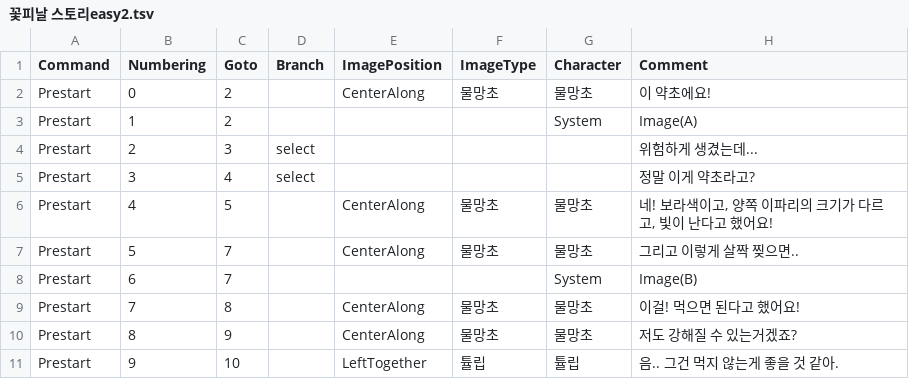
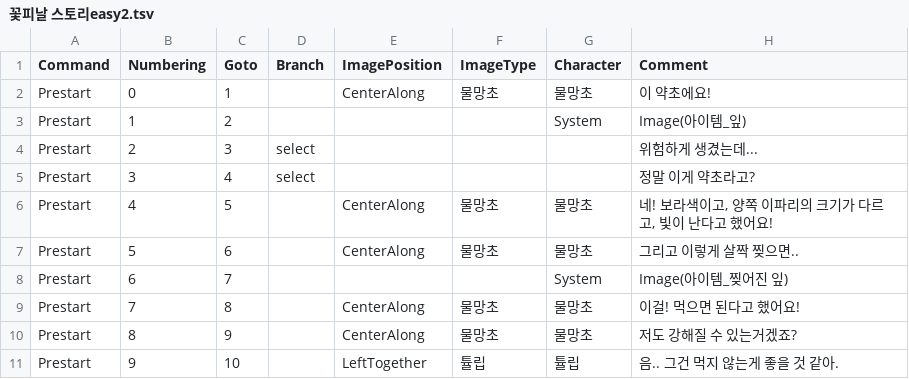
Before and after one commit to Team-efni/FlowersBloom, a TSV file: Smile/Assets/StreamingAssets/꽃피날 스토리easy2.tsv, drawn as a sheet; only a part is shown.

```diff
--- a/Smile/Assets/StreamingAssets/꽃피날 스토리easy2.tsv
+++ b/Smile/Assets/StreamingAssets/꽃피날 스토리easy2.tsv
@@ -1,4 +1,4 @@
 Command	Numbering	Goto	Branch	ImagePosition	ImageType	Character	Comment
-Prestart	0	2		CenterAlong	물망초	물망초	이 약초에요!
-Prestart	1	2				System	Image(A)
+Prestart	0	1		CenterAlong	물망초	물망초	이 약초에요!
+Prestart	1	2				System	Image(아이템_잎)
 Prestart	2	3	select				위험하게 생겼는데...
@@ -6,4 +6,4 @@ Prestart	3	4	select				정말 이게 약초라고?
 Prestart	4	5		CenterAlong	물망초	물망초	네! 보라색이고, 양쪽 이파리의 크기가 다르고, 빛이 난다고 했어요!
-Prestart	5	7		CenterAlong	물망초	물망초	그리고 이렇게 살짝 찢으면..
-Prestart	6	7				System	Image(B)
+Prestart	5	6		CenterAlong	물망초	물망초	그리고 이렇게 살짝 찢으면..
+Prestart	6	7				System	Image(아이템_찢어진 잎)
 Prestart	7	8		CenterAlong	물망초	물망초	이걸! 먹으면 된다고 했어요!
```
Also changed, not shown: 8 other files.
